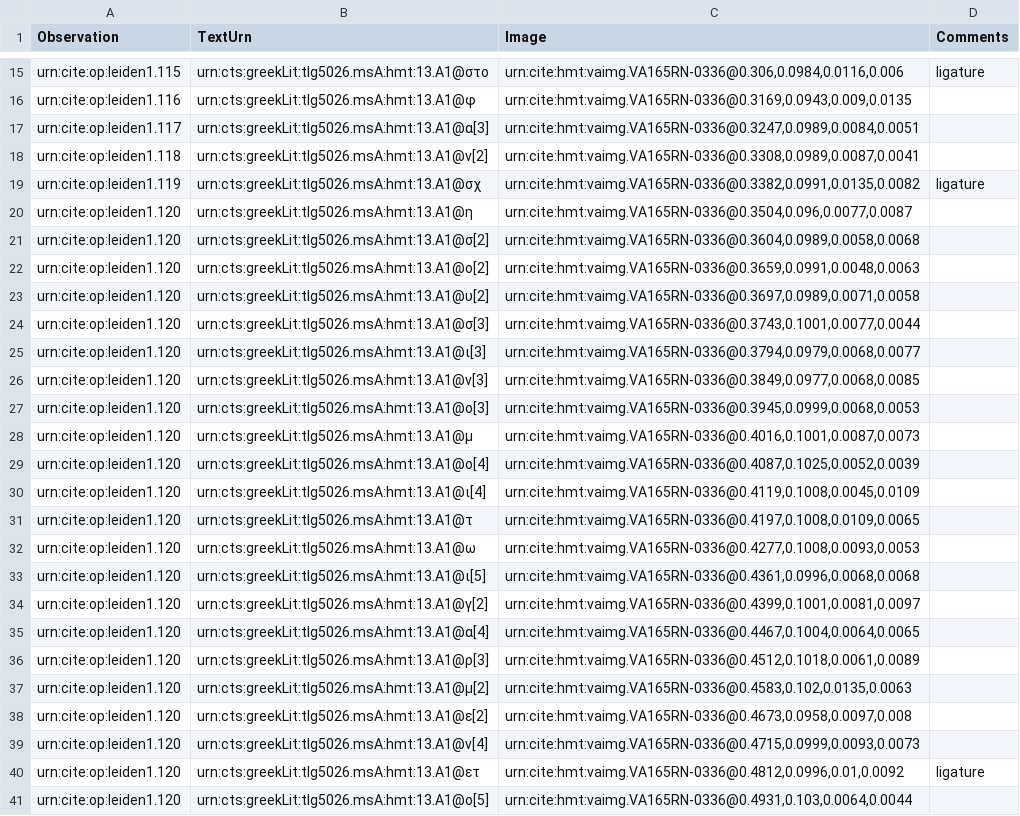
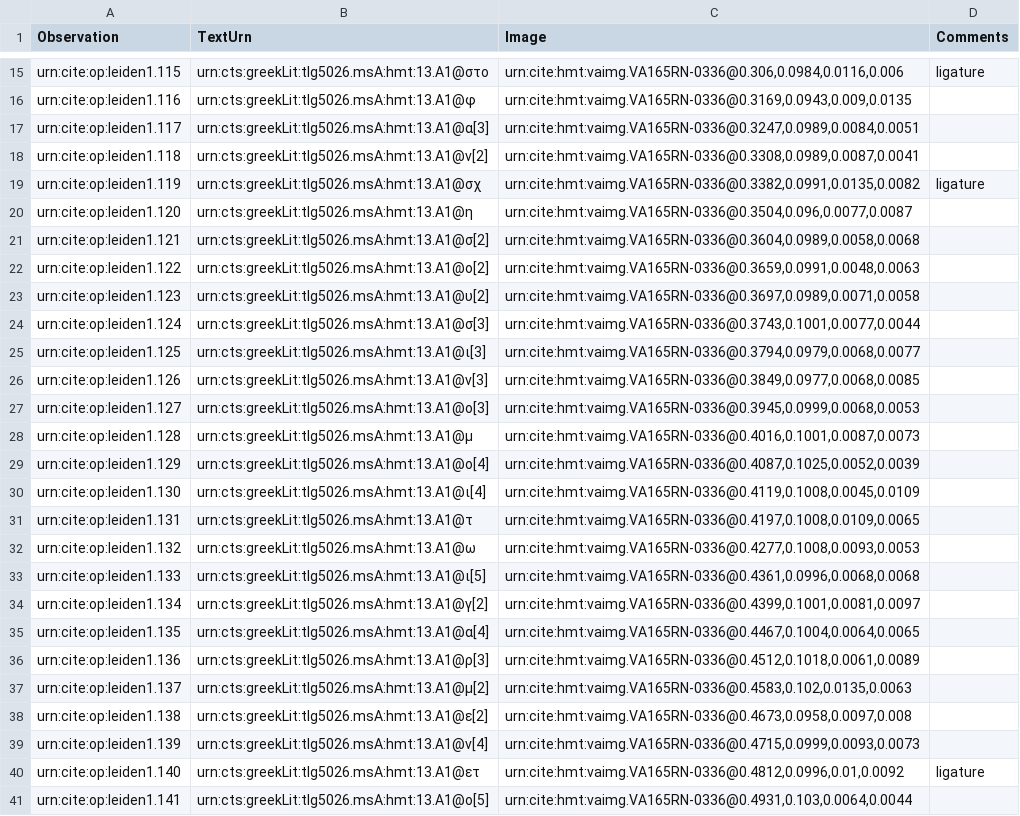
Before and after one commit to hmteditors/leiden, a CSV file: collections/paleographyMainScholia/165r.csv, drawn as a sheet; only a part is shown, gaps mark what is left out.

Commit message:
Update 165r.csv

```diff
--- a/collections/paleographyMainScholia/165r.csv
+++ b/collections/paleographyMainScholia/165r.csv
@@ -20,22 +20,22 @@ urn:cite:op:leiden1.119,urn:cts:greekLit:tlg5026.msA:hmt:13.A1@σχ,"urn:cite:hm
 urn:cite:op:leiden1.120,urn:cts:greekLit:tlg5026.msA:hmt:13.A1@η,"urn:cite:hmt:vaimg.VA165RN-0336@0.3504,0.096,0.0077,0.0087",
-urn:cite:op:leiden1.120,urn:cts:greekLit:tlg5026.msA:hmt:13.A1@σ[2],"urn:cite:hmt:vaimg.VA165RN-0336@0.3604,0.0989,0.0058,0.0068",
-urn:cite:op:leiden1.120,urn:cts:greekLit:tlg5026.msA:hmt:13.A1@ο[2],"urn:cite:hmt:vaimg.VA165RN-0336@0.3659,0.0991,0.0048,0.0063",
-urn:cite:op:leiden1.120,urn:cts:greekLit:tlg5026.msA:hmt:13.A1@υ[2],"urn:cite:hmt:vaimg.VA165RN-0336@0.3697,0.0989,0.0071,0.0058",
-urn:cite:op:leiden1.120,urn:cts:greekLit:tlg5026.msA:hmt:13.A1@σ[3],"urn:cite:hmt:vaimg.VA165RN-0336@0.3743,0.1001,0.0077,0.0044",
-urn:cite:op:leiden1.120,urn:cts:greekLit:tlg5026.msA:hmt:13.A1@ι[3],"urn:cite:hmt:vaimg.VA165RN-0336@0.3794,0.0979,0.0068,0.0077",
-urn:cite:op:leiden1.120,urn:cts:greekLit:tlg5026.msA:hmt:13.A1@ν[3],"urn:cite:hmt:vaimg.VA165RN-0336@0.3849,0.0977,0.0068,0.0085",
-urn:cite:op:leiden1.120,urn:cts:greekLit:tlg5026.msA:hmt:13.A1@ο[3],"urn:cite:hmt:vaimg.VA165RN-0336@0.3945,0.0999,0.0068,0.0053",
-urn:cite:op:leiden1.120,urn:cts:greekLit:tlg5026.msA:hmt:13.A1@μ,"urn:cite:hmt:vaimg.VA165RN-0336@0.4016,0.1001,0.0087,0.0073",
-urn:cite:op:leiden1.120,urn:cts:greekLit:tlg5026.msA:hmt:13.A1@ο[4],"urn:cite:hmt:vaimg.VA165RN-0336@0.4087,0.1025,0.0052,0.0039",
-urn:cite:op:leiden1.120,urn:cts:greekLit:tlg5026.msA:hmt:13.A1@ι[4],"urn:cite:hmt:vaimg.VA165RN-0336@0.4119,0.1008,0.0045,0.0109",
-urn:cite:op:leiden1.120,urn:cts:greekLit:tlg5026.msA:hmt:13.A1@τ,"urn:cite:hmt:vaimg.VA165RN-0336@0.4197,0.1008,0.0109,0.0065",
-urn:cite:op:leiden1.120,urn:cts:greekLit:tlg5026.msA:hmt:13.A1@ω,"urn:cite:hmt:vaimg.VA165RN-0336@0.4277,0.1008,0.0093,0.0053",
-urn:cite:op:leiden1.120,urn:cts:greekLit:tlg5026.msA:hmt:13.A1@ι[5],"urn:cite:hmt:vaimg.VA165RN-0336@0.4361,0.0996,0.0068,0.0068",
-urn:cite:op:leiden1.120,urn:cts:greekLit:tlg5026.msA:hmt:13.A1@γ[2],"urn:cite:hmt:vaimg.VA165RN-0336@0.4399,0.1001,0.0081,0.0097",
-urn:cite:op:leiden1.120,urn:cts:greekLit:tlg5026.msA:hmt:13.A1@α[4],"urn:cite:hmt:vaimg.VA165RN-0336@0.4467,0.1004,0.0064,0.0065",
-urn:cite:op:leiden1.120,urn:cts:greekLit:tlg5026.msA:hmt:13.A1@ρ[3],"urn:cite:hmt:vaimg.VA165RN-0336@0.4512,0.1018,0.0061,0.0089",
-urn:cite:op:leiden1.120,urn:cts:greekLit:tlg5026.msA:hmt:13.A1@μ[2],"urn:cite:hmt:vaimg.VA165RN-0336@0.4583,0.102,0.0135,0.0063",
-urn:cite:op:leiden1.120,urn:cts:greekLit:tlg5026.msA:hmt:13.A1@ε[2],"urn:cite:hmt:vaimg.VA165RN-0336@0.4673,0.0958,0.0097,0.008",
-urn:cite:op:leiden1.120,urn:cts:greekLit:tlg5026.msA:hmt:13.A1@ν[4],"urn:cite:hmt:vaimg.VA165RN-0336@0.4715,0.0999,0.0093,0.0073",
-urn:cite:op:leiden1.120,urn:cts:greekLit:tlg5026.msA:hmt:13.A1@ετ,"urn:cite:hmt:vaimg.VA165RN-0336@0.4812,0.0996,0.01,0.0092",ligature
-urn:cite:op:leiden1.120,urn:cts:greekLit:tlg5026.msA:hmt:13.A1@ο[5],"urn:cite:hmt:vaimg.VA165RN-0336@0.4931,0.103,0.0064,0.0044",
+urn:cite:op:leiden1.121,urn:cts:greekLit:tlg5026.msA:hmt:13.A1@σ[2],"urn:cite:hmt:vaimg.VA165RN-0336@0.3604,0.0989,0.0058,0.0068",
+urn:cite:op:leiden1.122,urn:cts:greekLit:tlg5026.msA:hmt:13.A1@ο[2],"urn:cite:hmt:vaimg.VA165RN-0336@0.3659,0.0991,0.0048,0.0063",
+urn:cite:op:leiden1.123,urn:cts:greekLit:tlg5026.msA:hmt:13.A1@υ[2],"urn:cite:hmt:vaimg.VA165RN-0336@0.3697,0.0989,0.0071,0.0058",
+urn:cite:op:leiden1.124,urn:cts:greekLit:tlg5026.msA:hmt:13.A1@σ[3],"urn:cite:hmt:vaimg.VA165RN-0336@0.3743,0.1001,0.0077,0.0044",
+urn:cite:op:leiden1.125,urn:cts:greekLit:tlg5026.msA:hmt:13.A1@ι[3],"urn:cite:hmt:vaimg.VA165RN-0336@0.3794,0.0979,0.0068,0.0077",
+urn:cite:op:leiden1.126,urn:cts:greekLit:tlg5026.msA:hmt:13.A1@ν[3],"urn:cite:hmt:vaimg.VA165RN-0336@0.3849,0.0977,0.0068,0.0085",
+urn:cite:op:leiden1.127,urn:cts:greekLit:tlg5026.msA:hmt:13.A1@ο[3],"urn:cite:hmt:vaimg.VA165RN-0336@0.3945,0.0999,0.0068,0.0053",
+urn:cite:op:leiden1.128,urn:cts:greekLit:tlg5026.msA:hmt:13.A1@μ,"urn:cite:hmt:vaimg.VA165RN-0336@0.4016,0.1001,0.0087,0.0073",
+urn:cite:op:leiden1.129,urn:cts:greekLit:tlg5026.msA:hmt:13.A1@ο[4],"urn:cite:hmt:vaimg.VA165RN-0336@0.4087,0.1025,0.0052,0.0039",
+urn:cite:op:leiden1.130,urn:cts:greekLit:tlg5026.msA:hmt:13.A1@ι[4],"urn:cite:hmt:vaimg.VA165RN-0336@0.4119,0.1008,0.0045,0.0109",
+urn:cite:op:leiden1.131,urn:cts:greekLit:tlg5026.msA:hmt:13.A1@τ,"urn:cite:hmt:vaimg.VA165RN-0336@0.4197,0.1008,0.0109,0.0065",
+urn:cite:op:leiden1.132,urn:cts:greekLit:tlg5026.msA:hmt:13.A1@ω,"urn:cite:hmt:vaimg.VA165RN-0336@0.4277,0.1008,0.0093,0.0053",
+urn:cite:op:leiden1.133,urn:cts:greekLit:tlg5026.msA:hmt:13.A1@ι[5],"urn:cite:hmt:vaimg.VA165RN-0336@0.4361,0.0996,0.0068,0.0068",
+urn:cite:op:leiden1.134,urn:cts:greekLit:tlg5026.msA:hmt:13.A1@γ[2],"urn:cite:hmt:vaimg.VA165RN-0336@0.4399,0.1001,0.0081,0.0097",
+urn:cite:op:leiden1.135,urn:cts:greekLit:tlg5026.msA:hmt:13.A1@α[4],"urn:cite:hmt:vaimg.VA165RN-0336@0.4467,0.1004,0.0064,0.0065",
+urn:cite:op:leiden1.136,urn:cts:greekLit:tlg5026.msA:hmt:13.A1@ρ[3],"urn:cite:hmt:vaimg.VA165RN-0336@0.4512,0.1018,0.0061,0.0089",
+urn:cite:op:leiden1.137,urn:cts:greekLit:tlg5026.msA:hmt:13.A1@μ[2],"urn:cite:hmt:vaimg.VA165RN-0336@0.4583,0.102,0.0135,0.0063",
+urn:cite:op:leiden1.138,urn:cts:greekLit:tlg5026.msA:hmt:13.A1@ε[2],"urn:cite:hmt:vaimg.VA165RN-0336@0.4673,0.0958,0.0097,0.008",
+urn:cite:op:leiden1.139,urn:cts:greekLit:tlg5026.msA:hmt:13.A1@ν[4],"urn:cite:hmt:vaimg.VA165RN-0336@0.4715,0.0999,0.0093,0.0073",
+urn:cite:op:leiden1.140,urn:cts:greekLit:tlg5026.msA:hmt:13.A1@ετ,"urn:cite:hmt:vaimg.VA165RN-0336@0.4812,0.0996,0.01,0.0092",ligature
+urn:cite:op:leiden1.141,urn:cts:greekLit:tlg5026.msA:hmt:13.A1@ο[5],"urn:cite:hmt:vaimg.VA165RN-0336@0.4931,0.103,0.0064,0.0044",
```
